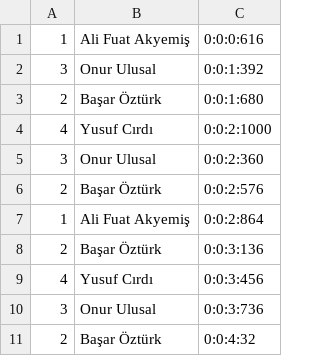
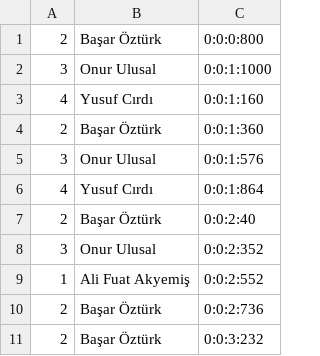
Before and after one commit to AliFuatAkyemis/RaceLogger, a CSV file: data/oldResults/results.csv, drawn as a sheet.

```diff
--- a/data/oldResults/results.csv
+++ b/data/oldResults/results.csv
@@ -1,11 +1,11 @@
-1,Ali Fuat Akyemiş,0:0:0:616
-3,Onur Ulusal,0:0:1:392
-2,Başar Öztürk,0:0:1:680
-4,Yusuf Cırdı,0:0:2:1000
-3,Onur Ulusal,0:0:2:360
-2,Başar Öztürk,0:0:2:576
-1,Ali Fuat Akyemiş,0:0:2:864
-2,Başar Öztürk,0:0:3:136
-4,Yusuf Cırdı,0:0:3:456
-3,Onur Ulusal,0:0:3:736
-2,Başar Öztürk,0:0:4:32
+2,Başar Öztürk,0:0:0:800
+3,Onur Ulusal,0:0:1:1000
+4,Yusuf Cırdı,0:0:1:160
+2,Başar Öztürk,0:0:1:360
+3,Onur Ulusal,0:0:1:576
+4,Yusuf Cırdı,0:0:1:864
+2,Başar Öztürk,0:0:2:40
+3,Onur Ulusal,0:0:2:352
+1,Ali Fuat Akyemiş,0:0:2:552
+2,Başar Öztürk,0:0:2:736
+2,Başar Öztürk,0:0:3:232
```
Also changed, not shown: 9 other files.
